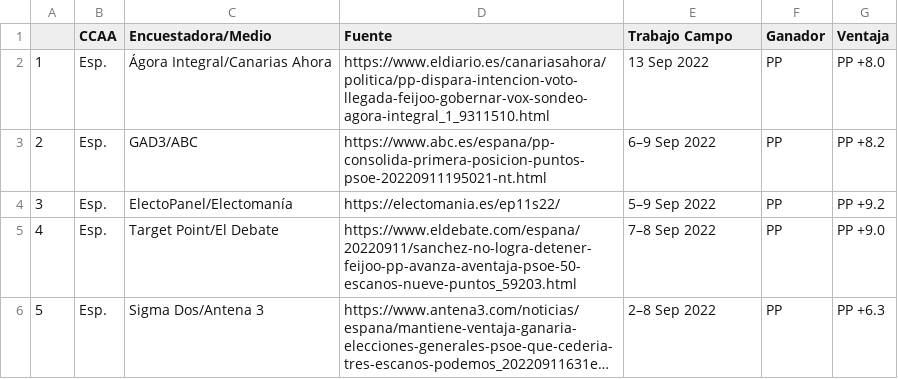
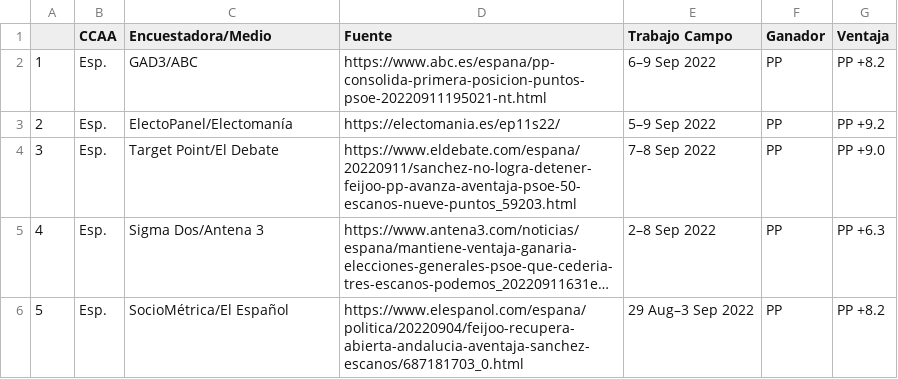
Before and after one commit to endikasatu/encuestas_esp, a CSV file: data/eg_resume_5_latest_polls.csv, drawn as a sheet; long unchanged cells end in …; removed rows and columns are numbered as before the commit, all else as after; the diff names each change by its address in the sheet, - before the commit and + after, or states it on an @@ line.

```diff
--- a/data/eg_resume_5_latest_polls.csv
+++ b/data/eg_resume_5_latest_polls.csv
-row 2: 1 | Esp. | Ágora Integral/Canarias Ahora | https://www.eldiario.es/canariasahora/politica/pp-dispara-intencion-voto-llegada-feijoo-gobernar-vox-sondeo-agora-integral_1_9311510.html | 13 Sep 2022 | PP | PP +8.0
@@ column A renumbered between rows 2 and 5 @@
+row 6: 5 | Esp. | SocioMétrica/El Español | https://www.elespanol.com/espana/politica/20220904/feijoo-recupera-abierta-andalucia-aventaja-sanchez-escanos/687181703_0.html | 29 Aug–3 Sep 2022 | PP | PP +8.2
```
Also changed, not shown: data/spain_latest_polls.csv, 3 other files.
